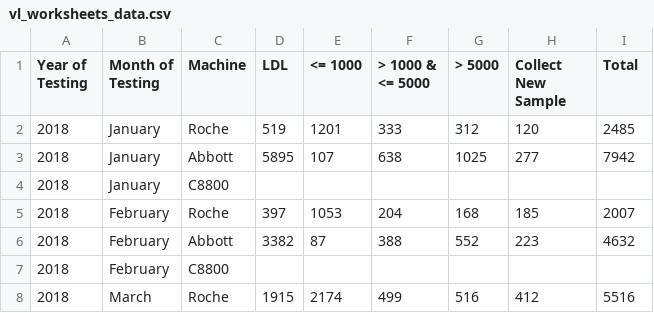
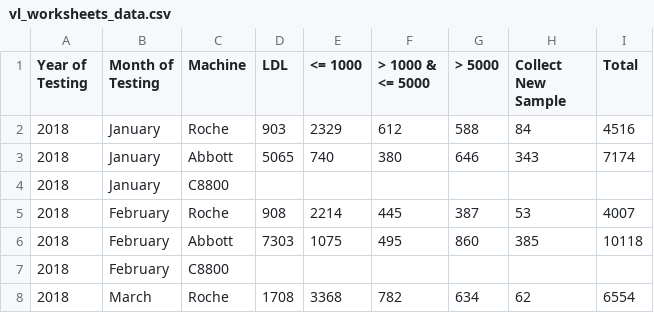
Before and after one commit to uonafya/lab-system, a CSV file: storage/exports/vl_worksheets_data.csv, drawn as a sheet; only a part is shown; the diff covers the shown part only.

```diff
--- a/storage/exports/vl_worksheets_data.csv
+++ b/storage/exports/vl_worksheets_data.csv
@@ -1,8 +1,8 @@
 "Year of Testing","Month of Testing","Machine","LDL","<= 1000","> 1000 & <= 5000","> 5000","Collect New Sample","Total"
-"2018","January","Roche","519","1201","333","312","120","2485"
-"2018","January","Abbott","5895","107","638","1025","277","7942"
+"2018","January","Roche","903","2329","612","588","84","4516"
+"2018","January","Abbott","5065","740","380","646","343","7174"
 "2018","January","C8800","","","","","",""
-"2018","February","Roche","397","1053","204","168","185","2007"
-"2018","February","Abbott","3382","87","388","552","223","4632"
+"2018","February","Roche","908","2214","445","387","53","4007"
+"2018","February","Abbott","7303","1075","495","860","385","10118"
 "2018","February","C8800","","","","","",""
-"2018","March","Roche","1915","2174","499","516","412","5516"
+"2018","March","Roche","1708","3368","782","634","62","6554"
```
Also changed, not shown: 114 edited cells elsewhere in this file, storage/exports/eid_worksheets_data.csv.
